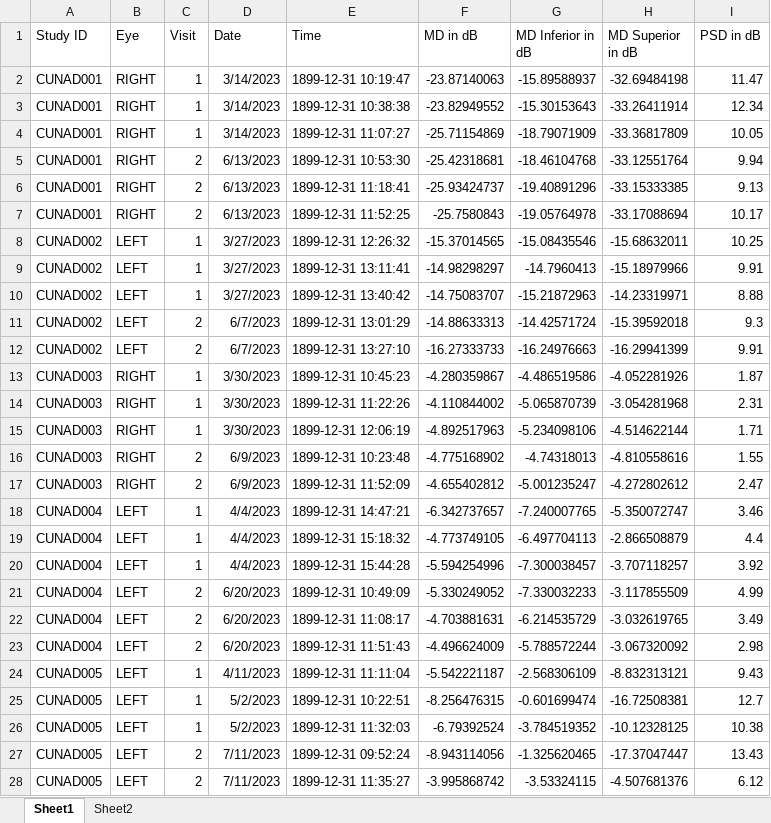
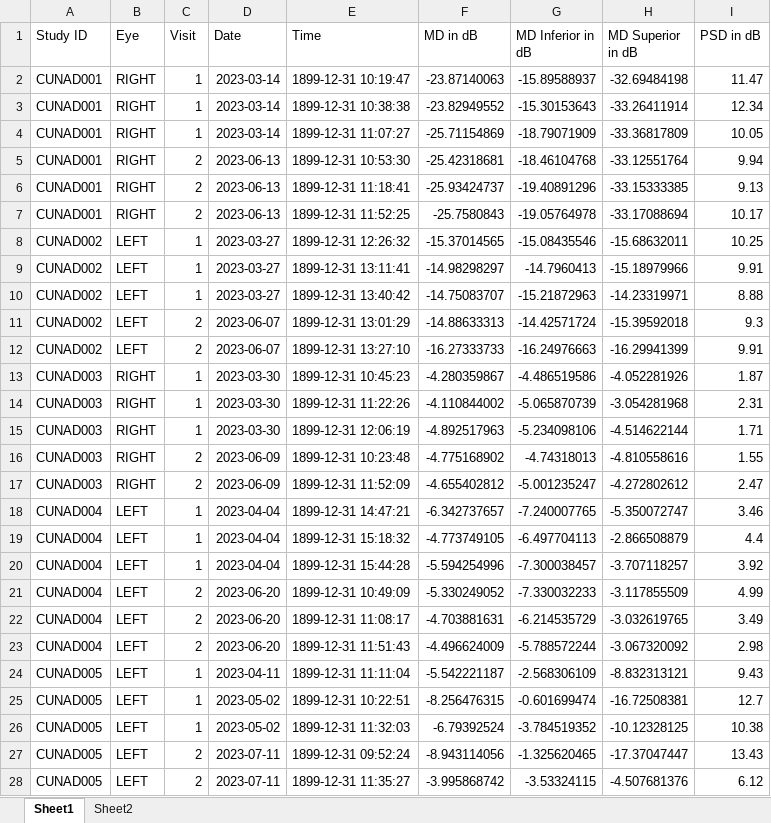
Before and after one commit to taynaGee/B3_VisualFields, an Excel workbook: B3_102_limdata.xlsx, sheet Sheet1, drawn as a sheet; only a part is shown; values as stored, in another font and other column widths than the file's, no borders; the diff covers the shown part only; the diff names each change by its address in the sheet, - before the commit and + after, or states it on an @@ line.

Commit message:
Spreadsheet with limited data, only the variables we need

```diff
--- a/B3_102_limdata.xlsx (sheet Sheet1)
+++ b/B3_102_limdata.xlsx (sheet Sheet1)
-D2:D4 (Date): 3/14/2023
+D2:D4 (Date): 2023-03-14
-D5:D7 (Date): 6/13/2023
+D5:D7 (Date): 2023-06-13
-D8:D10 (Date): 3/27/2023
+D8:D10 (Date): 2023-03-27
-D11:D12 (Date): 6/7/2023
+D11:D12 (Date): 2023-06-07
-D13:D15 (Date): 3/30/2023
+D13:D15 (Date): 2023-03-30
-D16:D17 (Date): 6/9/2023
+D16:D17 (Date): 2023-06-09
-D18:D20 (Date): 4/4/2023
+D18:D20 (Date): 2023-04-04
-D21:D23 (Date): 6/20/2023
+D21:D23 (Date): 2023-06-20
-D24 (Date): 4/11/2023
+D24 (Date): 2023-04-11
-D25:D26 (Date): 5/2/2023
+D25:D26 (Date): 2023-05-02
-D27:D28 (Date): 7/11/2023
+D27:D28 (Date): 2023-07-11
```
Also changed, not shown: 235 edited cells elsewhere in this sheet.
